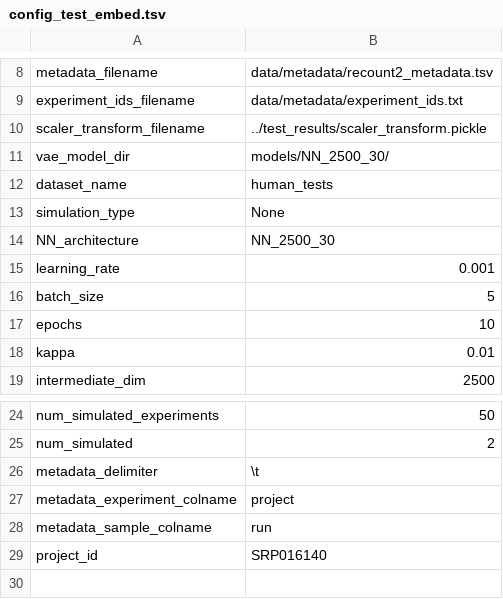
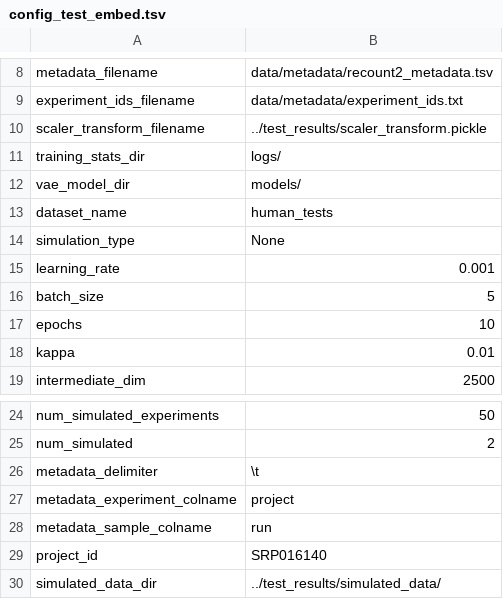
Before and after one commit to greenelab/ponyo, a TSV file: human_tests/config_test_embed.tsv, drawn as a sheet; only a part is shown, gaps mark what is left out.

Commit message:
Allow user to specify intermediate file directories (#48)
* update scripts to allow user to specify log and model dir; test random sim working

* update scripts and test latent transformation simulation

* update scripts and nb for template shift simulation

* update scripts and nb to run embed and shift simulation

* try to run GA

* try GA on simulation nb only

```diff
--- a/human_tests/config_test_embed.tsv
+++ b/human_tests/config_test_embed.tsv
@@ -10,6 +10,6 @@ experiment_ids_filename	"data/metadata/experiment_ids.txt"
 scaler_transform_filename	"../test_results/scaler_transform.pickle"
-vae_model_dir	"models/NN_2500_30/"
+training_stats_dir	"logs/"
+vae_model_dir	"models/"
 dataset_name	"human_tests"
 simulation_type	"None"
-NN_architecture	"NN_2500_30"
 learning_rate	0.001
@@ -29 +29,2 @@ metadata_sample_colname	"run"
 project_id	"SRP016140"
+simulated_data_dir	"../test_results/simulated_data/"
```
Also changed, not shown: 14 other files.
